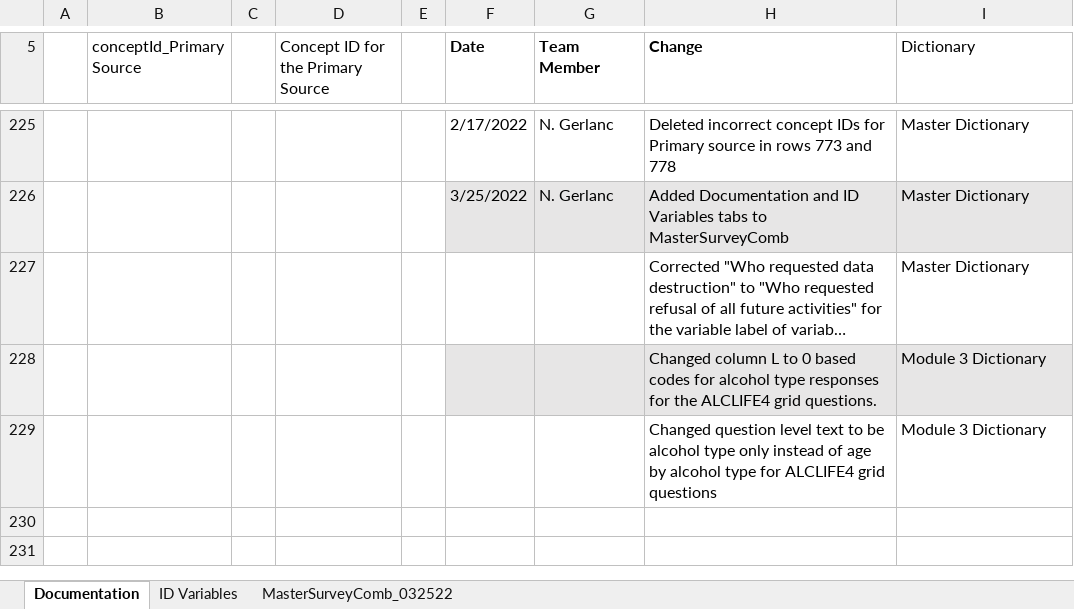
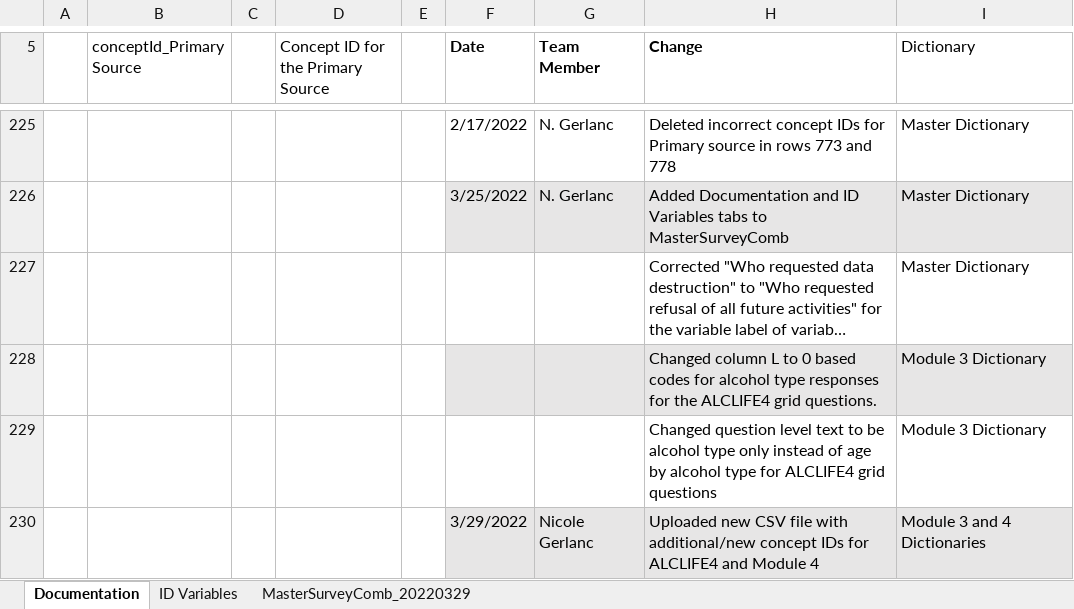
Before and after one commit to Analyticsphere/ConnectMasterAndSurveyCombinedDataDictionary, an Excel workbook: MasterSurveyComb_20220317.xlsx, sheet Documentation, drawn as a sheet; only a part is shown, gaps mark what is left out; long unchanged cells end in …; values as stored, in another font and other column widths than the file's, no borders; the diff names each change by its address in the sheet, - before the commit and + after, or states it on an @@ line.

Commit message:
Updated with CSV from 3/28/22
Updated dictionary with new/additional concept IDs from the csv file generated by the 3/28/22 run of the Concept ID code

```diff
--- a/MasterSurveyComb_20220317.xlsx (sheet Documentation)
+++ b/MasterSurveyComb_20220317.xlsx (sheet Documentation)
-sheet tab: MasterSurveyComb_032522
+sheet tab: MasterSurveyComb_20220329
+row 230:  |  |  |  |  | 3/29/2022 | Nicole Gerlanc | Uploaded new CSV file with additional/new concept IDs for ALCLIFE4 and Module 4 | Module 3 and 4 Dictionaries
```
